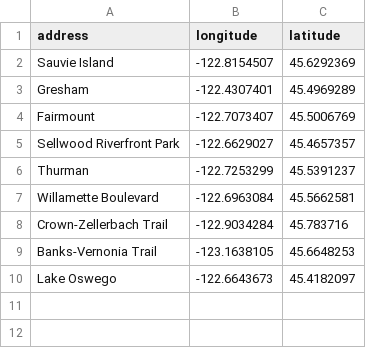
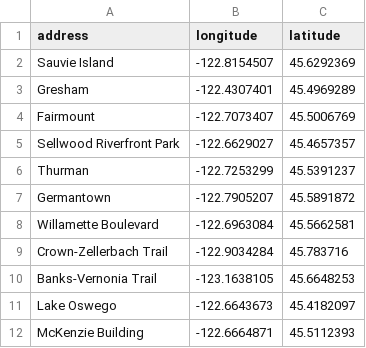
Before and after one commit to karldickman/rctc-distance-matrix, a CSV file: destinations.csv, drawn as a sheet.

Commit message:
Add Germantown, McKenzie building as a possible destination.

```diff
--- a/destinations.csv
+++ b/destinations.csv
@@ -6,2 +6,3 @@ Sellwood Riverfront Park,-122.6629027,45.4657357
 Thurman,-122.7253299,45.5391237
+Germantown,-122.7905207,45.5891872
 Willamette Boulevard,-122.6963084,45.5662581
@@ -10 +11,2 @@ Banks-Vernonia Trail,-123.1638105,45.6648253
 Lake Oswego,-122.6643673,45.4182097
+McKenzie Building,-122.6664871,45.5112393
```
Also changed, not shown: 1 other file.
